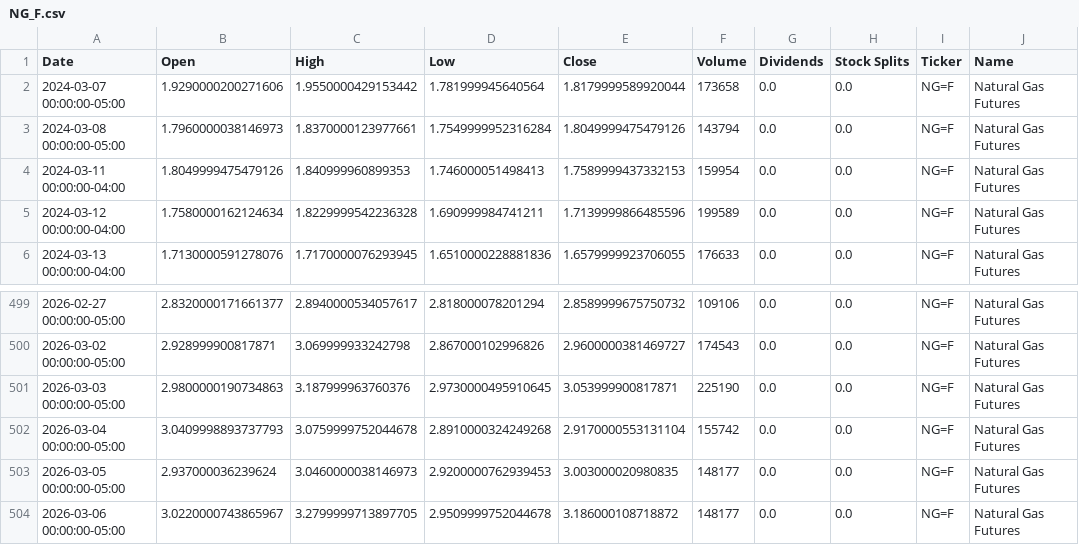
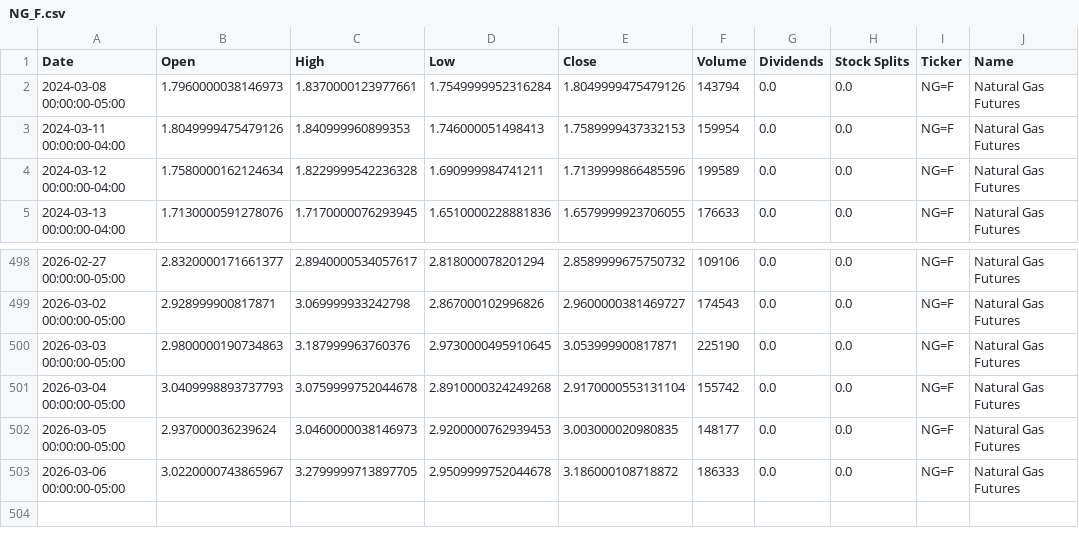
Before and after one commit to dylanmcd0/energy-analysis, a CSV file: data/financial/yfinance/NG_F.csv, drawn as a sheet; only a part is shown, gaps mark what is left out.

```diff
--- a/data/financial/yfinance/NG_F.csv
+++ b/data/financial/yfinance/NG_F.csv
@@ -1,3 +1,2 @@
 Date,Open,High,Low,Close,Volume,Dividends,Stock Splits,Ticker,Name
-2024-03-07 00:00:00-05:00,1.9290000200271606,1.9550000429153442,1.781999945640564,1.8179999589920044,173658,0.0,0.0,NG=F,Natural Gas Futures
 2024-03-08 00:00:00-05:00,1.7960000038146973,1.8370000123977661,1.7549999952316284,1.8049999475479126,143794,0.0,0.0,NG=F,Natural Gas Futures
@@ -503,2 +502,2 @@ Date,Open,High,Low,Close,Volume,Dividends,Stock Splits,Ticker,Name
 2026-03-05 00:00:00-05:00,2.937000036239624,3.0460000038146973,2.9200000762939453,3.003000020980835,148177,0.0,0.0,NG=F,Natural Gas Futures
-2026-03-06 00:00:00-05:00,3.0220000743865967,3.2799999713897705,2.9509999752044678,3.186000108718872,148177,0.0,0.0,NG=F,Natural Gas Futures
+2026-03-06 00:00:00-05:00,3.0220000743865967,3.2799999713897705,2.9509999752044678,3.186000108718872,186333,0.0,0.0,NG=F,Natural Gas Futures
```
Also changed, not shown: data/financial/yfinance/BZ_F.csv, data/financial/yfinance/CL_F.csv, 15 other files.
